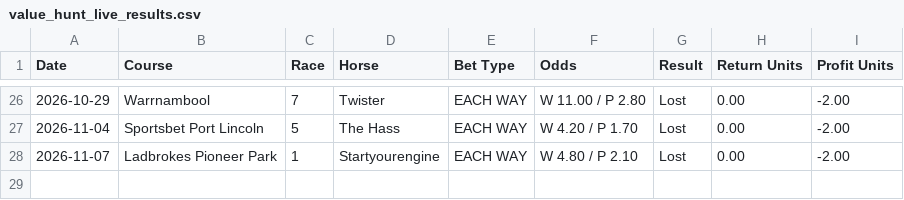
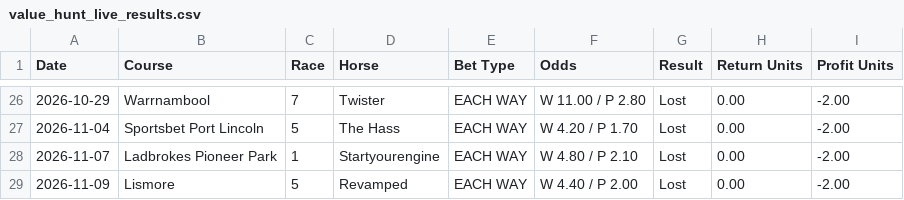
Before and after one commit to puntingiq/puntingiq-site, a CSV file: reports/latest/value_hunt_live_results.csv, drawn as a sheet; only a part is shown, gaps mark what is left out; the diff names each change by its address in the sheet, - before the commit and + after, or states it on an @@ line.

```diff
--- a/reports/latest/value_hunt_live_results.csv
+++ b/reports/latest/value_hunt_live_results.csv
+row 29: 2026-11-09 | Lismore | 5 | Revamped | EACH WAY | W 4.40 / P 2.00 | Lost | 0.00 | -2.00
```
Also changed, not shown: reports/latest/founders_premium_live_results.csv, reports/latest/value_edge_live_results.csv, 25 other files.
